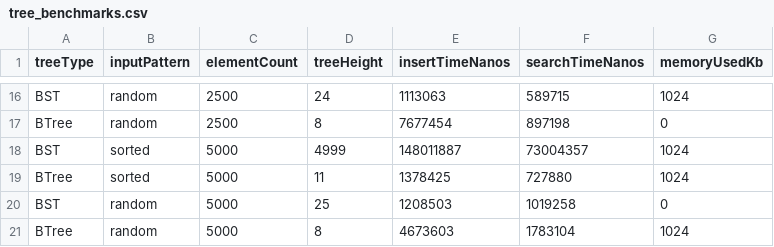
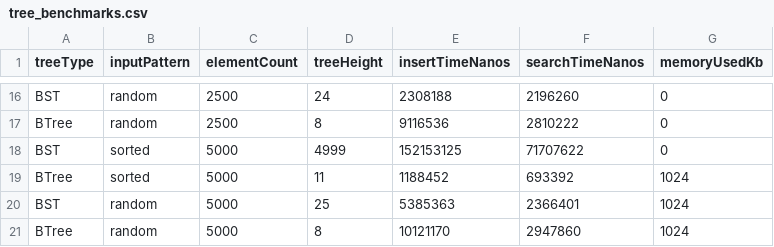
Before and after one commit to zonyra-hubert/DCIT308-204-project, a CSV file: exports/benchmark_results/tree_benchmarks.csv, drawn as a sheet; only a part is shown, gaps mark what is left out; the diff covers the shown part only; the diff names each change by its address in the sheet, - before the commit and + after, or states it on an @@ line.

```diff
--- a/exports/benchmark_results/tree_benchmarks.csv
+++ b/exports/benchmark_results/tree_benchmarks.csv
-E16 (insertTimeNanos): 1113063
+E16 (insertTimeNanos): 2308188
-F16 (searchTimeNanos): 589715
+F16 (searchTimeNanos): 2196260
-G16 (memoryUsedKb): 1024
+G16 (memoryUsedKb): 0
-E17 (insertTimeNanos): 7677454
+E17 (insertTimeNanos): 9116536
-F17 (searchTimeNanos): 897198
+F17 (searchTimeNanos): 2810222
-E18 (insertTimeNanos): 148011887
+E18 (insertTimeNanos): 152153125
-F18 (searchTimeNanos): 73004357
+F18 (searchTimeNanos): 71707622
-G18 (memoryUsedKb): 1024
+G18 (memoryUsedKb): 0
-E19 (insertTimeNanos): 1378425
+E19 (insertTimeNanos): 1188452
-F19 (searchTimeNanos): 727880
+F19 (searchTimeNanos): 693392
-E20 (insertTimeNanos): 1208503
+E20 (insertTimeNanos): 5385363
-F20 (searchTimeNanos): 1019258
+F20 (searchTimeNanos): 2366401
-G20 (memoryUsedKb): 0
+G20 (memoryUsedKb): 1024
-E21 (insertTimeNanos): 4673603
+E21 (insertTimeNanos): 10121170
-F21 (searchTimeNanos): 1783104
+F21 (searchTimeNanos): 2947860
```
Also changed, not shown: 31 edited cells elsewhere in this file, data/seed/roads.csv, exports/benchmark_results/hashtable_benchmarks.csv, 14 other files.
